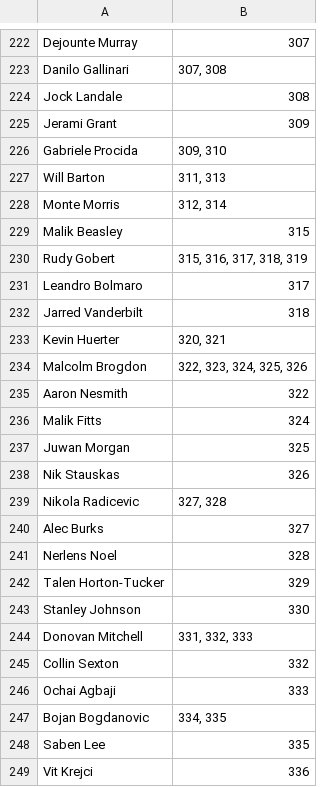
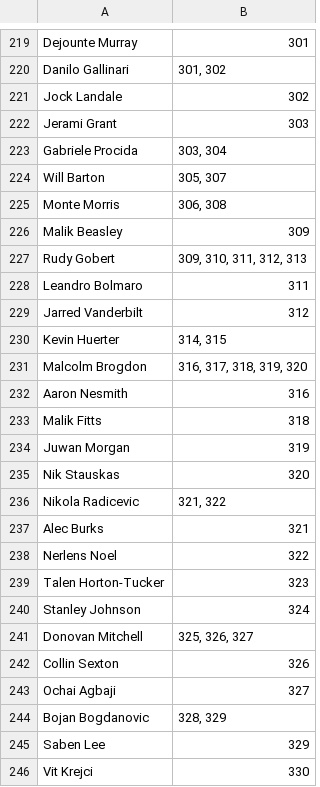
Before and after one commit to aaabuk02/TradeNet, a CSV file: scrape/nodes.csv, drawn as a sheet; only a part is shown, gaps mark what is left out; addresses are those after the commit; the diff covers the shown part only; the diff names each change by its address in the sheet, - before the commit and + after, or states it on an @@ line.

```diff
--- a/scrape/nodes.csv
+++ b/scrape/nodes.csv
-B219: 307
+B219: 301
-B220: 307, 308
+B220: 301, 302
-B221: 308
+B221: 302
-B222: 309
+B222: 303
-B223: 309, 310
+B223: 303, 304
-B224: 311, 313
+B224: 305, 307
-B225: 312, 314
+B225: 306, 308
-B226: 315
+B226: 309
-B227: 315, 316, 317, 318, 319
+B227: 309, 310, 311, 312, 313
-B228: 317
+B228: 311
-B229: 318
+B229: 312
-B230: 320, 321
+B230: 314, 315
-B231: 322, 323, 324, 325, 326
+B231: 316, 317, 318, 319, 320
-B232: 322
+B232: 316
-B233: 324
+B233: 318
-B234: 325
+B234: 319
-B235: 326
+B235: 320
-B236: 327, 328
+B236: 321, 322
-B237: 327
+B237: 321
-B238: 328
+B238: 322
-B239: 329
+B239: 323
-B240: 330
+B240: 324
-B241: 331, 332, 333
+B241: 325, 326, 327
-B242: 332
+B242: 326
-B243: 333
+B243: 327
-B244: 334, 335
+B244: 328, 329
-B245: 335
+B245: 329
-B246: 336
+B246: 330
```
Also changed, not shown: 3 removed rows and 73 edited cells elsewhere in this file, scrape/edges.csv, 2 other files.
